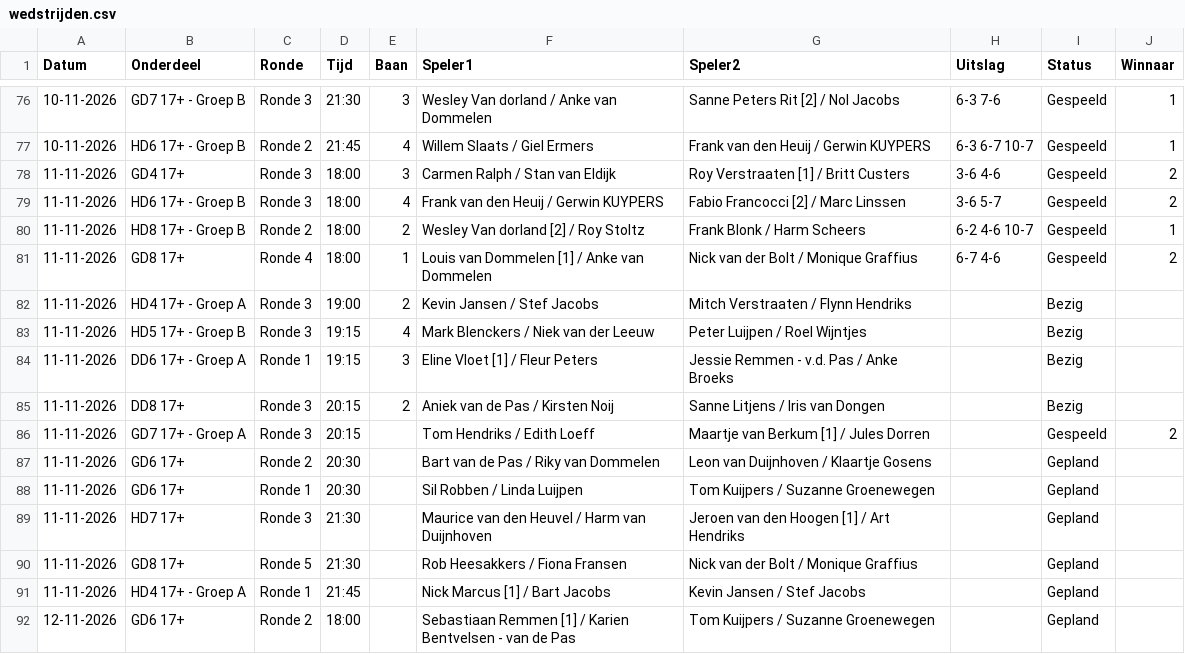
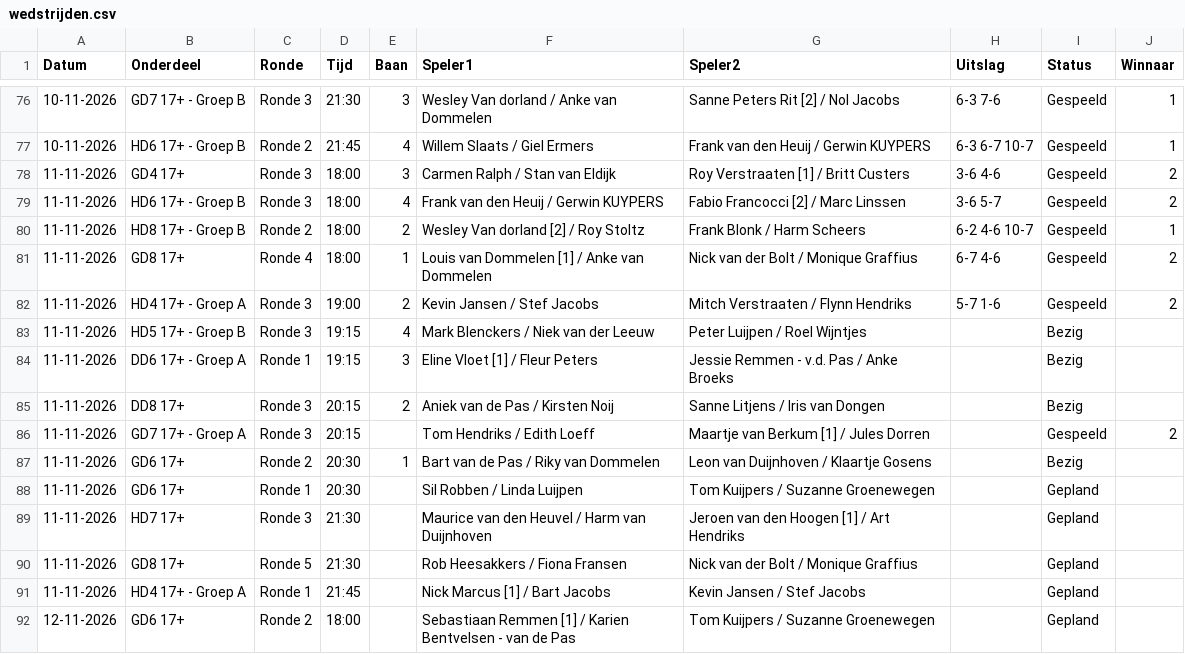
Before and after one commit to Frank2601/nick-fleuren-open, a CSV file: wedstrijden.csv, drawn as a sheet; only a part is shown, gaps mark what is left out.

Commit message:
Uitslagen bijgewerkt 20:58

```diff
--- a/wedstrijden.csv
+++ b/wedstrijden.csv
@@ -81,3 +81,3 @@ Datum,Onderdeel,Ronde,Tijd,Baan,Speler1,Speler2,Uitslag,Status,Winnaar
 11-11-2026,GD8 17+,Ronde 4,18:00,1,Louis van Dommelen [1] / Anke van Dommelen,Nick van der Bolt / Monique Graffius,6-7 4-6,Gespeeld,2
-11-11-2026,HD4 17+ - Groep A,Ronde 3,19:00,2,Kevin Jansen / Stef Jacobs,Mitch Verstraaten / Flynn Hendriks,,Bezig,
+11-11-2026,HD4 17+ - Groep A,Ronde 3,19:00,2,Kevin Jansen / Stef Jacobs,Mitch Verstraaten / Flynn Hendriks,5-7 1-6,Gespeeld,2
 11-11-2026,HD5 17+ - Groep B,Ronde 3,19:15,4,Mark Blenckers / Niek van der Leeuw,Peter Luijpen / Roel Wijntjes,,Bezig,
@@ -86,3 +86,3 @@ Datum,Onderdeel,Ronde,Tijd,Baan,Speler1,Speler2,Uitslag,Status,Winnaar
 11-11-2026,GD7 17+ - Groep A,Ronde 3,20:15,,Tom Hendriks / Edith Loeff,Maartje van Berkum [1] / Jules Dorren,,Gespeeld,2
-11-11-2026,GD6 17+,Ronde 2,20:30,,Bart van de Pas / Riky van Dommelen,Leon van Duijnhoven / Klaartje Gosens,,Gepland,
+11-11-2026,GD6 17+,Ronde 2,20:30,1,Bart van de Pas / Riky van Dommelen,Leon van Duijnhoven / Klaartje Gosens,,Bezig,
 11-11-2026,GD6 17+,Ronde 1,20:30,,Sil Robben / Linda Luijpen,Tom Kuijpers / Suzanne Groenewegen,,Gepland,
```
